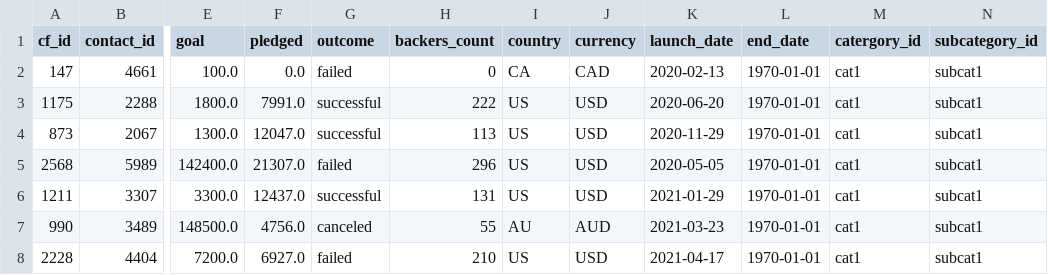
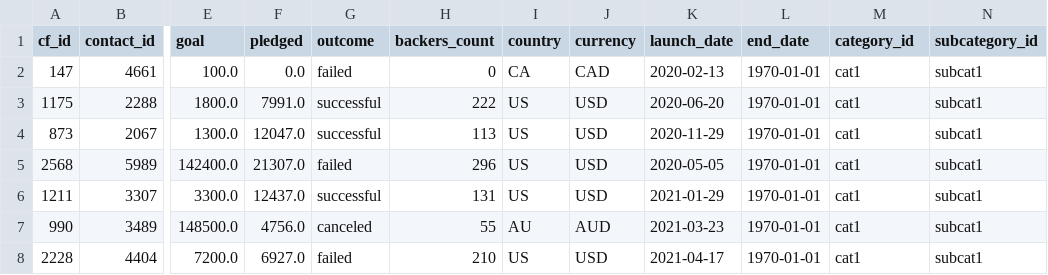
Before and after one commit to brysonwebb98/Crowdfunding_ETL, a CSV file: Resources/campaign.csv, drawn as a sheet; only a part is shown, gaps mark what is left out; the diff names each change by its address in the sheet, - before the commit and + after, or states it on an @@ line.

Commit message:
updating error

```diff
--- a/Resources/campaign.csv
+++ b/Resources/campaign.csv
-M1: catergory_id
+M1: category_id
```
